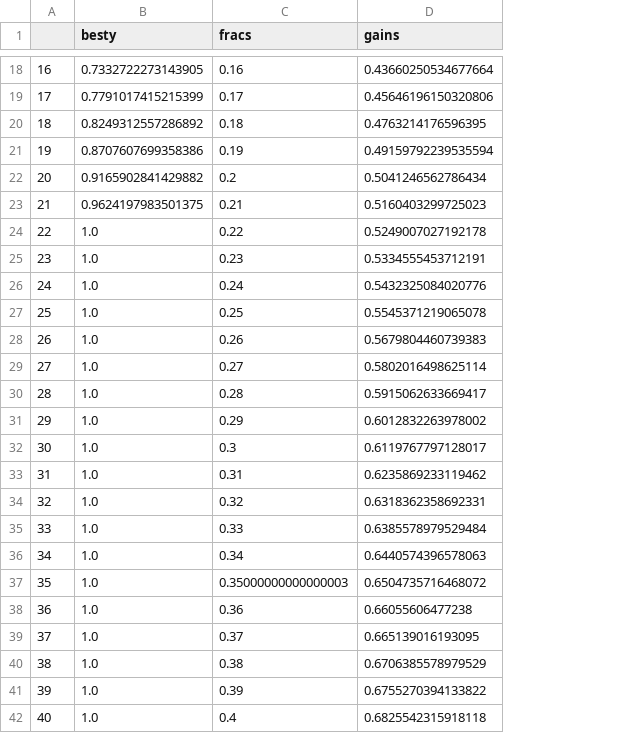
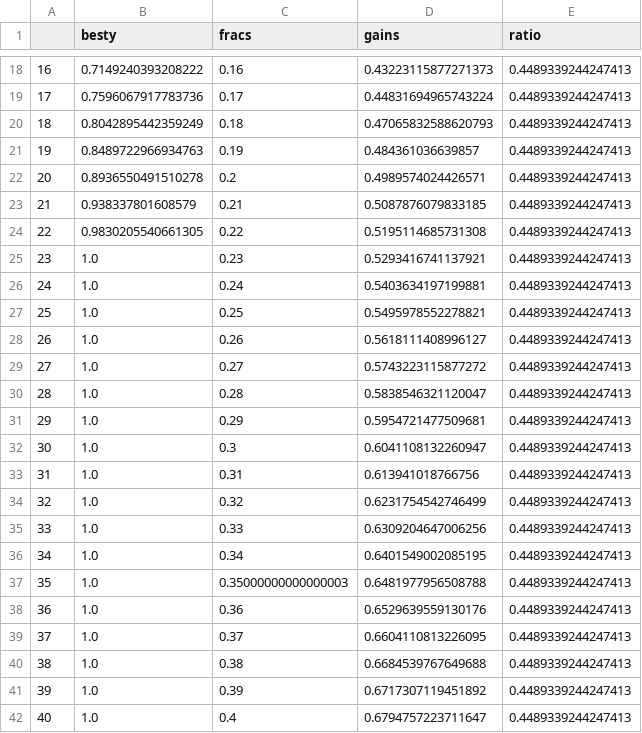
Before and after one commit to kristtuv/CreditcardDefaultProject, a CSV file: SVMdata/G:0.01_C:0.001_K:rbf_D:3.0_M:1000000Nonegain.csv, drawn as a sheet; only a part is shown, gaps mark what is left out; the diff covers the shown part only; the diff names each change by its address in the sheet, - before the commit and + after, or states it on an @@ line.

```diff
--- a/SVMdata/G:0.01_C:0.001_K:rbf_D:3.0_M:1000000Nonegain.csv
+++ b/SVMdata/G:0.01_C:0.001_K:rbf_D:3.0_M:1000000Nonegain.csv
+column E (ratio), rows 18-42: all 0.4489339244247413
-B18 (besty): 0.7332722273143905
+B18 (besty): 0.7149240393208222
-D18 (gains): 0.43660250534677664
+D18 (gains): 0.43223115877271373
-B19 (besty): 0.7791017415215399
+B19 (besty): 0.7596067917783736
-D19 (gains): 0.45646196150320806
+D19 (gains): 0.44831694965743224
-B20 (besty): 0.8249312557286892
+B20 (besty): 0.8042895442359249
-D20 (gains): 0.4763214176596395
+D20 (gains): 0.47065832588620793
-B21 (besty): 0.8707607699358386
+B21 (besty): 0.8489722966934763
-D21 (gains): 0.49159792239535594
+D21 (gains): 0.484361036639857
-B22 (besty): 0.9165902841429882
+B22 (besty): 0.8936550491510278
-D22 (gains): 0.5041246562786434
+D22 (gains): 0.4989574024426571
-B23 (besty): 0.9624197983501375
+B23 (besty): 0.938337801608579
-D23 (gains): 0.5160403299725023
+D23 (gains): 0.5087876079833185
-B24 (besty): 1.0
+B24 (besty): 0.9830205540661305
-D24 (gains): 0.5249007027192178
+D24 (gains): 0.5195114685731308
-D25 (gains): 0.5334555453712191
+D25 (gains): 0.5293416741137921
-D26 (gains): 0.5432325084020776
+D26 (gains): 0.5403634197199881
-D27 (gains): 0.5545371219065078
+D27 (gains): 0.5495978552278821
-D28 (gains): 0.5679804460739383
+D28 (gains): 0.5618111408996127
-D29 (gains): 0.5802016498625114
+D29 (gains): 0.5743223115877272
-D30 (gains): 0.5915062633669417
+D30 (gains): 0.5838546321120047
-D31 (gains): 0.6012832263978002
+D31 (gains): 0.5954721477509681
-D32 (gains): 0.6119767797128017
+D32 (gains): 0.6041108132260947
-D33 (gains): 0.6235869233119462
+D33 (gains): 0.613941018766756
-D34 (gains): 0.6318362358692331
+D34 (gains): 0.6231754542746499
-D35 (gains): 0.6385578979529484
+D35 (gains): 0.6309204647006256
-D36 (gains): 0.6440574396578063
+D36 (gains): 0.6401549002085195
-D37 (gains): 0.6504735716468072
+D37 (gains): 0.6481977956508788
-D38 (gains): 0.66055606477238
+D38 (gains): 0.6529639559130176
-D39 (gains): 0.665139016193095
+D39 (gains): 0.6604110813226095
-D40 (gains): 0.6706385578979529
+D40 (gains): 0.6684539767649688
-D41 (gains): 0.6755270394133822
+D41 (gains): 0.6717307119451892
-D42 (gains): 0.6825542315918118
+D42 (gains): 0.6794757223711647
```
Also changed, not shown: 89 edited cells elsewhere in this file, 4 other files.
